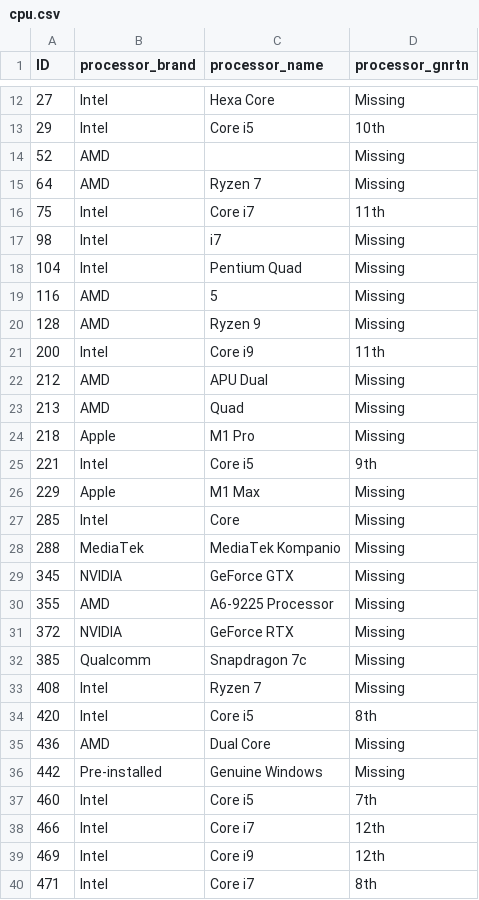
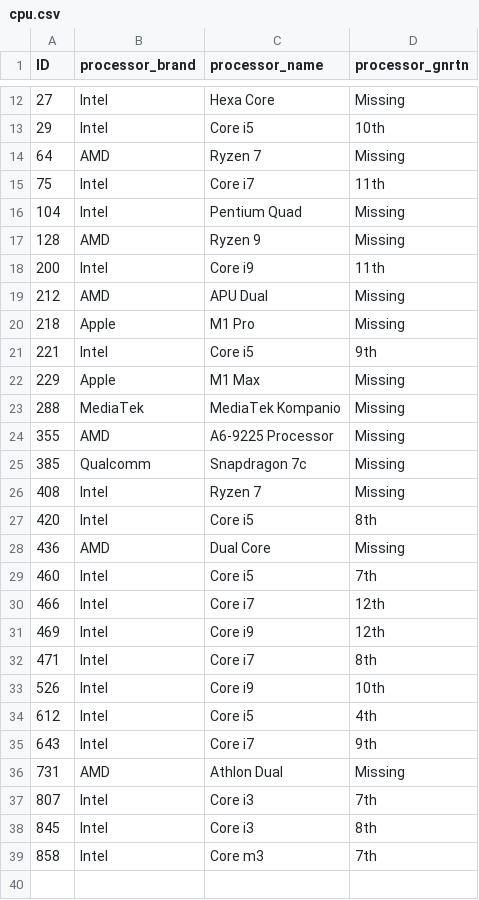
Before and after one commit to martinavrr/CC7220-laptops, a CSV file: source/raw_data/cpu.csv (was source/processed_data/cpu.csv), drawn as a sheet; only a part is shown, gaps mark what is left out; the shorter side is filled out with more unchanged rows; the diff covers the shown part only; the diff names each change by its address in the sheet, - before the commit and + after, or states it on an @@ line.

```diff
--- a/source/processed_data/cpu.csv
+++ b/source/raw_data/cpu.csv
-row 14: 52 | AMD |  | Missing
-row 17: 98 | Intel | i7 | Missing
-row 19: 116 | AMD | 5 | Missing
-row 23: 213 | AMD | Quad | Missing
-row 27: 285 | Intel | Core | Missing
-row 29: 345 | NVIDIA | GeForce GTX | Missing
-row 31: 372 | NVIDIA | GeForce RTX | Missing
-row 36: 442 | Pre-installed | Genuine Windows | Missing
```
Also changed, not shown: 5 removed rows elsewhere in this file, source/raw_data/laptop_data.csv, source/raw_data/price.csv, 10 other files.
